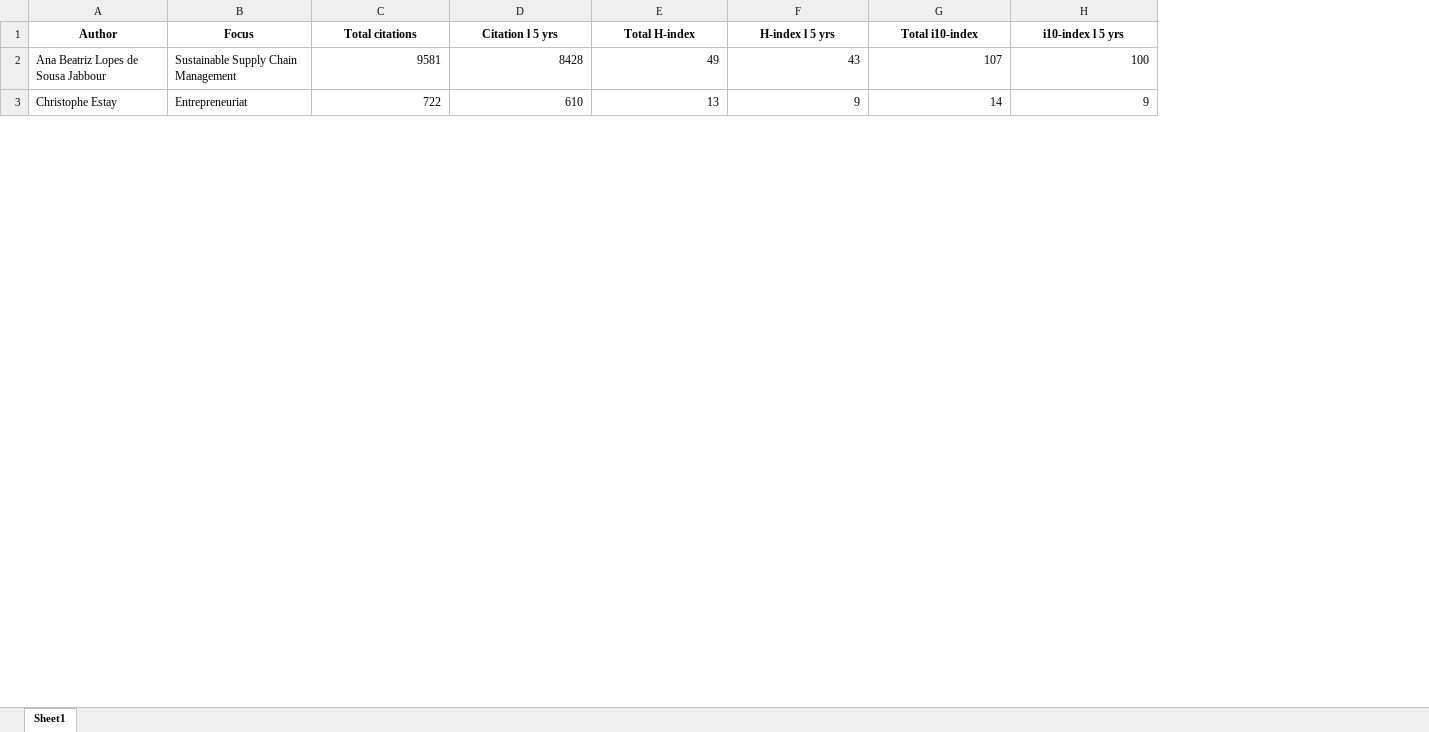
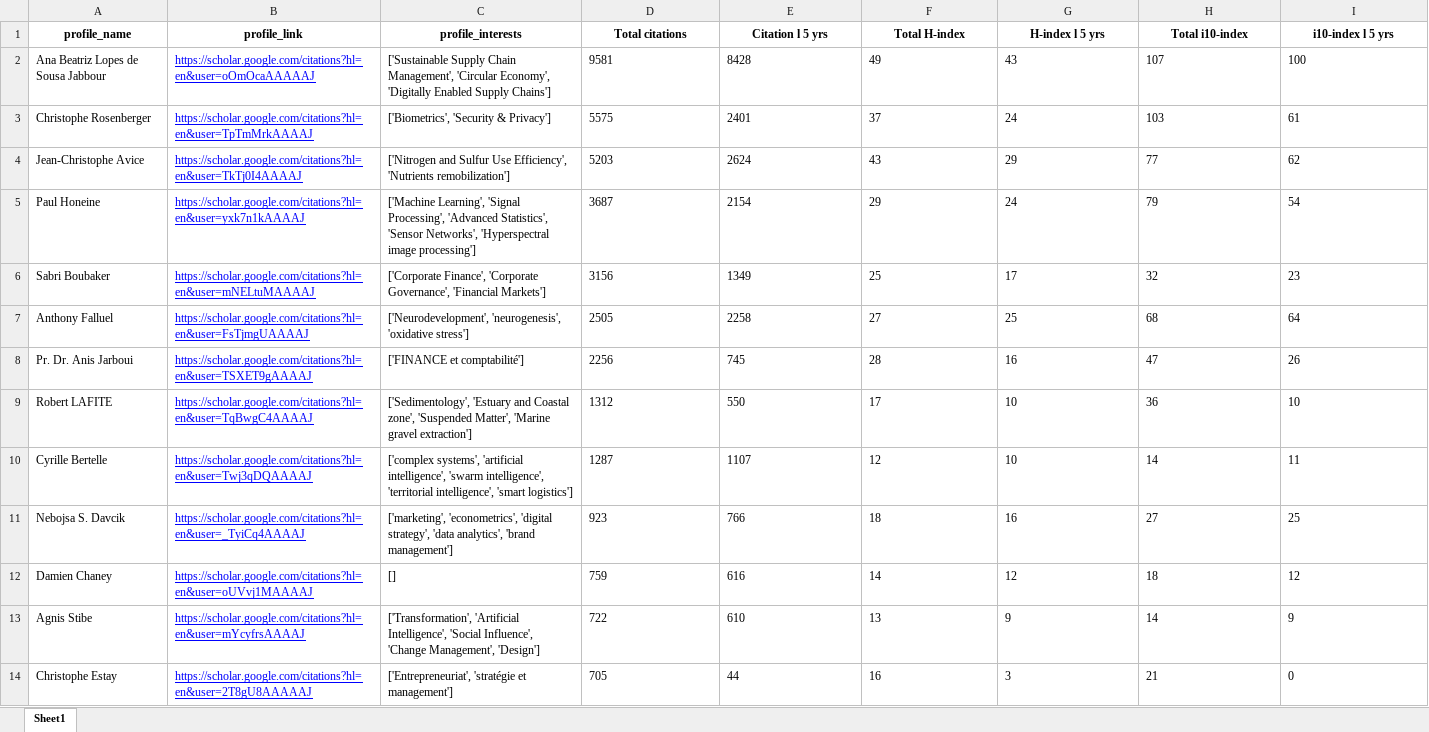
Before and after one commit to mohamed-hachaichi/EM_Normandie_COMP, an Excel workbook: Output/Data.xlsx, sheet Sheet1, drawn as a sheet; only a part is shown; values as stored, in another font and other column widths than the file's, no borders; removed rows and columns are numbered as before the commit, all else as after; the diff covers the shown part only; the diff names each change by its address in the sheet, - before the commit and + after, or states it on an @@ line.

Commit message:
update: export-data

```diff
--- a/Output/Data.xlsx (sheet Sheet1)
+++ b/Output/Data.xlsx (sheet Sheet1)
-column B (Focus), rows 2-3: Sustainable Supply Chain Management | Entrepreneuriat
+column B (profile_link), row 2: https://scholar.google.com/citations?hl=en&user=oOmOcaAAAAAJ; row 13: https://scholar.google.com/citations?hl=en&user=mYcyfrsAAAAJ
+column C (profile_interests), row 2: ['Sustainable Supply Chain Management', 'Circular Economy', 'Digitally Enabled Supply Chains']; row 13: ['Transformation', 'Artificial Intelligence', 'Social Influence', 'Change Management', 'Design']
-A1: Author
+A1: profile_name
-D2:I2 alignment: right
+D2:I2 alignment: left
+row 3: Christophe Rosenberger | https://scholar.google.com/citations?hl=en&user=TpTmMrkAAAAJ | ['Biometrics', 'Security & Privacy'] | 5575 | 2401 | 37 | 24 | 103 | 61
+row 4: Jean-Christophe Avice | https://scholar.google.com/citations?hl=en&user=TkTj0I4AAAAJ | ['Nitrogen and Sulfur Use Efficiency', 'Nutrients remobilization'] | 5203 | 2624 | 43 | 29 | 77 | 62
+row 5: Paul Honeine | https://scholar.google.com/citations?hl=en&user=yxk7n1kAAAAJ | ['Machine Learning', 'Signal Processing', 'Advanced Statistics', 'Sensor Networks', 'Hyperspectral image processing'] | 3687 | 2154 | 29 | 24 | 79 | 54
+row 6: Sabri Boubaker | https://scholar.google.com/citations?hl=en&user=mNELtuMAAAAJ | ['Corporate Finance', 'Corporate Governance', 'Financial Markets'] | 3156 | 1349 | 25 | 17 | 32 | 23
+row 7: Anthony Falluel | https://scholar.google.com/citations?hl=en&user=FsTjmgUAAAAJ | ['Neurodevelopment', 'neurogenesis', 'oxidative stress'] | 2505 | 2258 | 27 | 25 | 68 | 64
+row 8: Pr. Dr. Anis Jarboui | https://scholar.google.com/citations?hl=en&user=TSXET9gAAAAJ | ['FINANCE et comptabilité'] | 2256 | 745 | 28 | 16 | 47 | 26
+row 9: Robert LAFITE | https://scholar.google.com/citations?hl=en&user=TqBwgC4AAAAJ | ['Sedimentology', 'Estuary and Coastal zone', 'Suspended Matter', 'Marine gravel extraction'] | 1312 | 550 | 17 | 10 | 36 | 10
+row 10: Cyrille Bertelle | https://scholar.google.com/citations?hl=en&user=Twj3qDQAAAAJ | ['complex systems', 'artificial intelligence', 'swarm intelligence', 'territorial intelligence', 'smart logistics'] | 1287 | 1107 | 12 | 10 | 14 | 11
+row 11: Nebojsa S. Davcik | https://scholar.google.com/citations?hl=en&user=_TyiCq4AAAAJ | ['marketing', 'econometrics', 'digital strategy', 'data analytics', 'brand management'] | 923 | 766 | 18 | 16 | 27 | 25
+row 12: Damien Chaney | https://scholar.google.com/citations?hl=en&user=oUVvj1MAAAAJ | [] | 759 | 616 | 14 | 12 | 18 | 12
-A13 (profile_name): Christophe Estay
+A13 (profile_name): Agnis Stibe
-D13:I13 alignment: right
+D13:I13 alignment: left
+row 14: Christophe Estay | https://scholar.google.com/citations?hl=en&user=2T8gU8AAAAAJ | ['Entrepreneuriat', 'stratégie et management'] | 705 | 44 | 16 | 3 | 21 | 0
```
Also changed, not shown: 48 added rows, 8 edited cells and cell formats elsewhere in this sheet, 1 other file.
